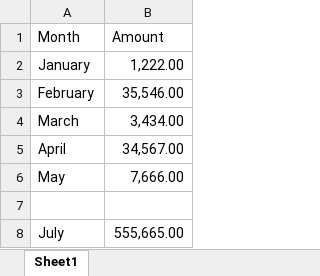
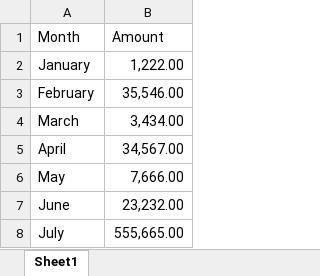
Before and after one commit to joe333joe/myofficegit, an Excel workbook: budget.xlsx, sheet Sheet1, drawn as a sheet; values as stored, in another font and other column widths than the file's, no borders; the diff names each change by its address in the sheet, - before the commit and + after, or states it on an @@ line.

Commit message:
Update budget.xlsx

```diff
--- a/budget.xlsx (sheet Sheet1)
+++ b/budget.xlsx (sheet Sheet1)
-row 7: (empty)
+row 7: June | 23,232.00
```
